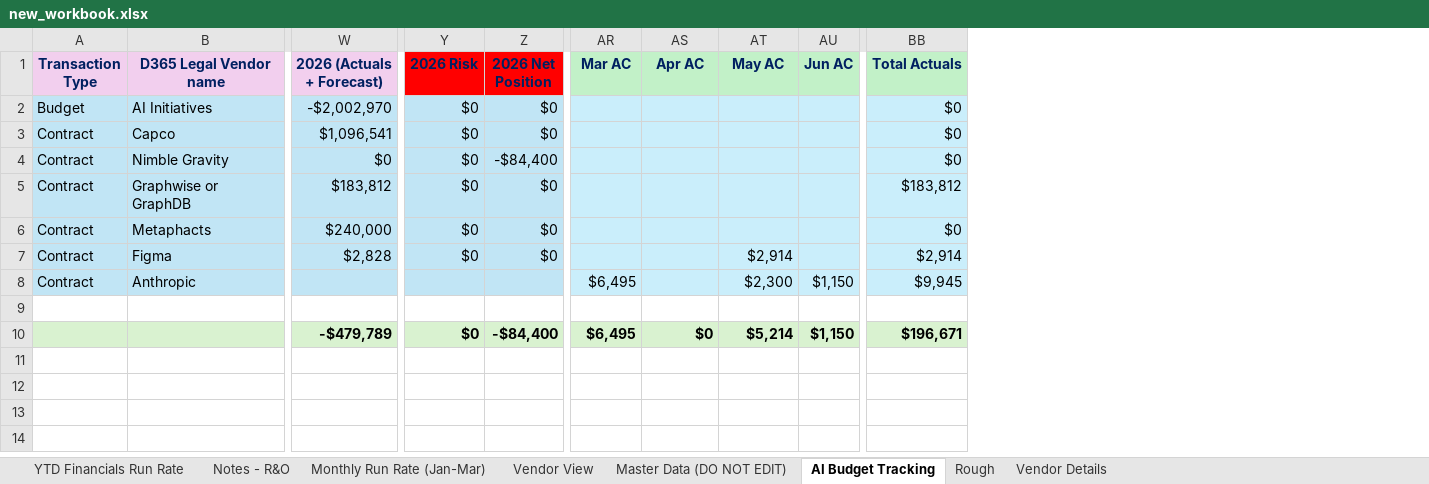
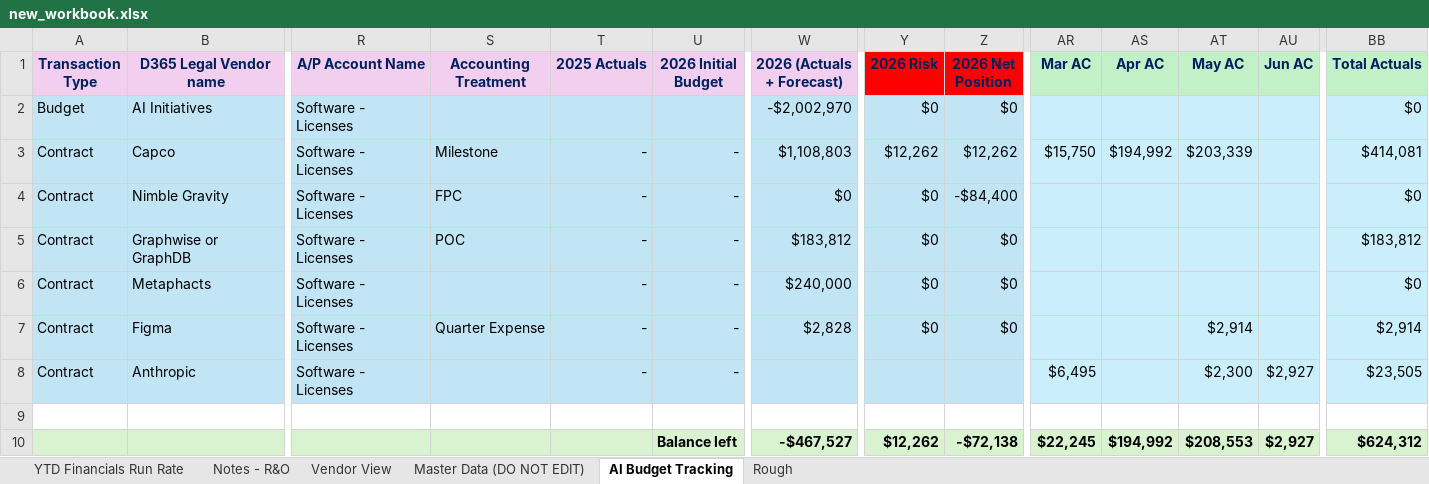
Before and after one commit to ari-gurovich-antares/tech_financials_dashboard, an Excel workbook: uploads/new_workbook.xlsx, sheet AI Budget Tracking, drawn as a sheet; only a part is shown, gaps mark what is left out; values as stored, in another font and other column widths than the file's, no borders; conditional formats not drawn; the diff covers the shown part only; the diff names each change by its address in the sheet, - before the commit and + after, or states it on an @@ line.

```diff
--- a/uploads/new_workbook.xlsx (sheet AI Budget Tracking)
+++ b/uploads/new_workbook.xlsx (sheet AI Budget Tracking)
-sheet tab: Monthly Run Rate (Jan-Mar)
-sheet tab: Vendor Details
@@ column R (A/P Account Name) unhidden, rows 2-8: all Software - Licenses @@
@@ column S (Accounting Treatment) unhidden, rows 3-7: Milestone | FPC | POC |  | Quarter Expense @@
@@ column T (2025 Actuals) unhidden, rows 3-8: all - @@
@@ column U (2026 Initial Budget) unhidden, rows 3-10: - | - | - | - | - | - |  | Balance left @@
-W3 (2026 (Actuals + Forecast)): $1,096,541
+W3 (2026 (Actuals + Forecast)): $1,108,803
-Y3 (2026 Risk): $0
+Y3 (2026 Risk): $12,262
-Z3 (2026 Net Position): $0
+Z3 (2026 Net Position): $12,262
-AR3 (Mar AC): (empty)
+AR3 (Mar AC): $15,750
-AS3 (Apr AC): (empty)
+AS3 (Apr AC): $194,992
-AT3 (May AC): (empty)
+AT3 (May AC): $203,339
-BB3 (Total Actuals): $0
+BB3 (Total Actuals): $414,081
-AU8 (Jun AC): $1,150
+AU8 (Jun AC): $2,927
-BB8 (Total Actuals): $9,945
+BB8 (Total Actuals): $23,505
-W10 (2026 (Actuals + Forecast)): -$479,789
+W10 (2026 (Actuals + Forecast)): -$467,527
-Y10 (2026 Risk): $0
+Y10 (2026 Risk): $12,262
-Z10 (2026 Net Position): -$84,400
+Z10 (2026 Net Position): -$72,138
-AR10 (Mar AC): $6,495
+AR10 (Mar AC): $22,245
-AS10 (Apr AC): $0
+AS10 (Apr AC): $194,992
-AT10 (May AC): $5,214
+AT10 (May AC): $208,553
-AU10 (Jun AC): $1,150
+AU10 (Jun AC): $2,927
-BB10 (Total Actuals): $196,671
+BB10 (Total Actuals): $624,312
```
Also changed, not shown: 13 edited cells elsewhere in this sheet, sheet Master Data (DO NOT EDIT), sheet Vendor View, sheet Rough, sheet YTD Financials Run Rate, sheet Notes - R&O, hidden cells, charts or pictures.
